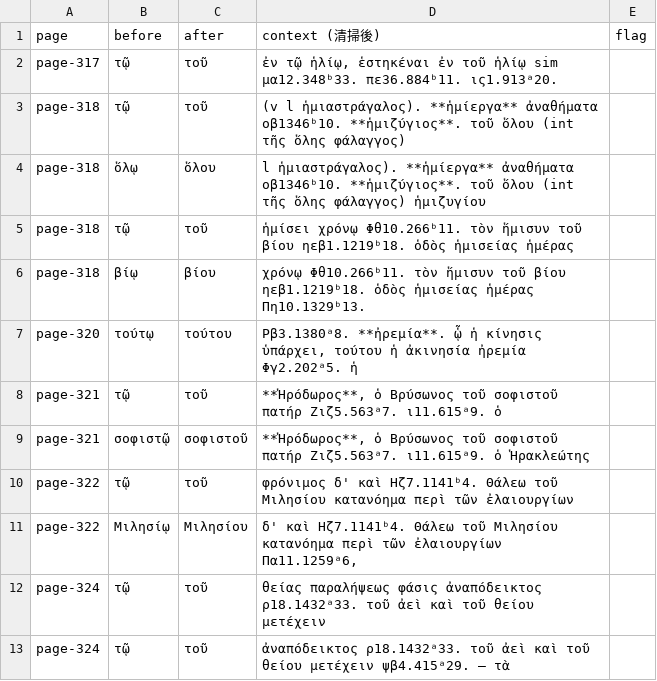
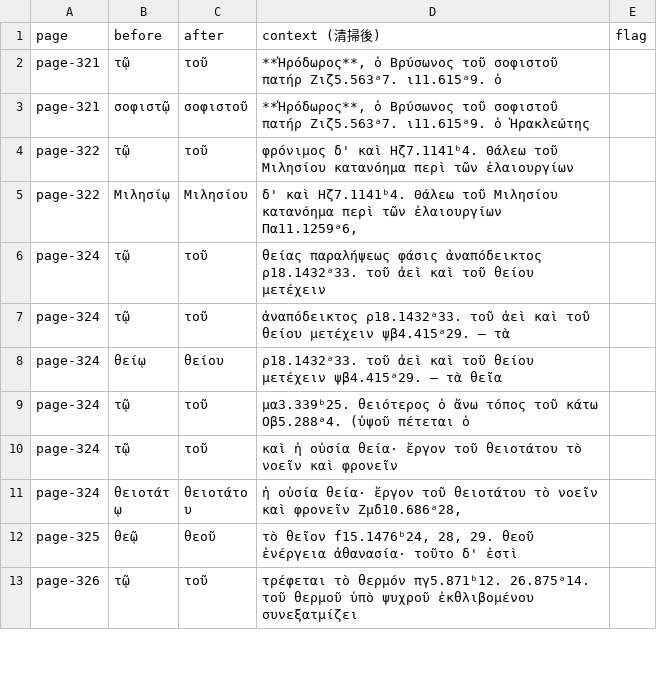
Before and after one commit to tuzzit/index_aristotelicus, a TSV file: data/ou_sweep_review.tsv, drawn as a sheet; only a part is shown; the shorter side is filled out with more unchanged rows.

```diff
--- a/data/ou_sweep_review.tsv
+++ b/data/ou_sweep_review.tsv
@@ -1,8 +1,2 @@
 page	before	after	context (清掃後)	flag
-page-317	τῷ	τοῦ	ἐν τῷ ἡλίῳ, ἑστηκέναι ἐν τοῦ ἡλίῳ sim μα12.348ᵇ33. πε36.884ᵇ11. ις1.913ᵃ20.	
-page-318	τῷ	τοῦ	(v l ἡμιαστράγαλος).  **ἡμίεργα** ἀναθήματα οβ1346ᵇ10.  **ἡμιζύγιος**. τοῦ ὅλου (int τῆς ὅλης φάλαγγος)	
-page-318	ὅλῳ	ὅλου	l ἡμιαστράγαλος).  **ἡμίεργα** ἀναθήματα οβ1346ᵇ10.  **ἡμιζύγιος**. τοῦ ὅλου (int τῆς ὅλης φάλαγγος) ἡμιζυγίου	
-page-318	τῷ	τοῦ	ἡμίσει χρόνῳ Φθ10.266ᵇ11. τὸν ἥμισυν τοῦ βίου ηεβ1.1219ᵇ18. ὁδὸς ἡμισείας ἡμέρας	
-page-318	βίῳ	βίου	χρόνῳ Φθ10.266ᵇ11. τὸν ἥμισυν τοῦ βίου ηεβ1.1219ᵇ18. ὁδὸς ἡμισείας ἡμέρας Πη10.1329ᵇ13.	
-page-320	τούτῳ	τούτου	Ρβ3.1380ᵃ8.  **ἠρεμία**. ᾧ ἡ κίνησις ὑπάρχει, τούτου ἡ ἀκινησία ἠρεμία Φγ2.202ᵃ5. ἡ	
 page-321	τῷ	τοῦ	**Ἡρόδωρος**, ὁ Βρύσωνος τοῦ σοφιστοῦ πατήρ Ζιζ5.563ᵃ7. ι11.615ᵃ9. ὁ	
```
Also changed, not shown: data/diagnostics.tsv, src/glosses.tsv, 31 other files.
